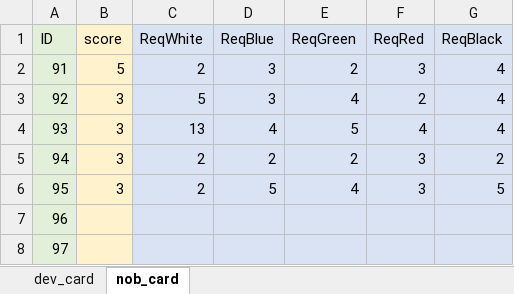
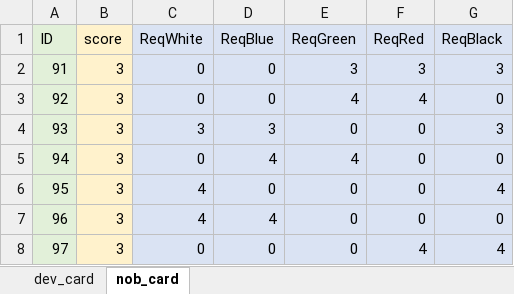
Before and after one commit to Hiwkowlnwza007/splendor-game, an Excel workbook: data_of_card.xlsx, sheet nob_card, drawn as a sheet; only a part is shown; values as stored, in another font and other column widths than the file's, no borders; the diff covers the shown part only; the diff names each change by its address in the sheet, - before the commit and + after, or states it on an @@ line.

Commit message:
เพิ่มค่าการ์ดลำดับที่ 21-40 และ nobility card

```diff
--- a/data_of_card.xlsx (sheet nob_card)
+++ b/data_of_card.xlsx (sheet nob_card)
-B2 (score): 5
+B2 (score): 3
-C2 (ReqWhite): 2
+C2 (ReqWhite): 0
-D2:D3 (ReqBlue): 3
+D2:D3 (ReqBlue): 0
-E2 (ReqGreen): 2
+E2 (ReqGreen): 3
-G2 (ReqBlack): 4
+G2 (ReqBlack): 3
-C3 (ReqWhite): 5
+C3 (ReqWhite): 0
-F3 (ReqRed): 2
+F3 (ReqRed): 4
-G3 (ReqBlack): 4
+G3 (ReqBlack): 0
-C4 (ReqWhite): 13
+C4 (ReqWhite): 3
-D4 (ReqBlue): 4
+D4 (ReqBlue): 3
-E4 (ReqGreen): 5
+E4 (ReqGreen): 0
-F4 (ReqRed): 4
+F4 (ReqRed): 0
-G4 (ReqBlack): 4
+G4 (ReqBlack): 3
-C5 (ReqWhite): 2
+C5 (ReqWhite): 0
-D5 (ReqBlue): 2
+D5 (ReqBlue): 4
-E5 (ReqGreen): 2
+E5 (ReqGreen): 4
-F5:F6 (ReqRed): 3
+F5:F6 (ReqRed): 0
-G5 (ReqBlack): 2
+G5 (ReqBlack): 0
-C6 (ReqWhite): 2
+C6 (ReqWhite): 4
-D6 (ReqBlue): 5
+D6 (ReqBlue): 0
-E6 (ReqGreen): 4
+E6 (ReqGreen): 0
-G6 (ReqBlack): 5
+G6 (ReqBlack): 4
-B7:B8 (score): (empty)
+B7:B8 (score): 3
-C7 (ReqWhite): (empty)
+C7 (ReqWhite): 4
-D7 (ReqBlue): (empty)
+D7 (ReqBlue): 4
-E7:E8 (ReqGreen): (empty)
+E7:E8 (ReqGreen): 0
-F7 (ReqRed): (empty)
+F7 (ReqRed): 0
-G7 (ReqBlack): (empty)
+G7 (ReqBlack): 0
-C8 (ReqWhite): (empty)
+C8 (ReqWhite): 0
-D8 (ReqBlue): (empty)
+D8 (ReqBlue): 0
-F8 (ReqRed): (empty)
+F8 (ReqRed): 4
-G8 (ReqBlack): (empty)
+G8 (ReqBlack): 4
```
Also changed, not shown: 18 edited cells elsewhere in this sheet, sheet dev_card, 2 other files.
